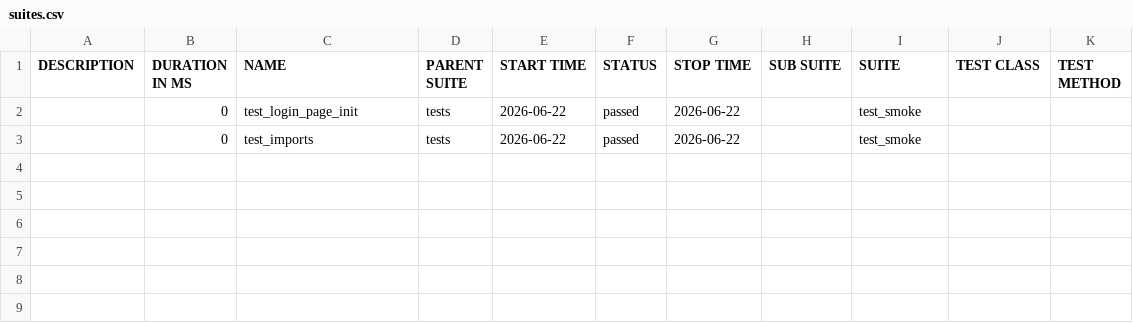
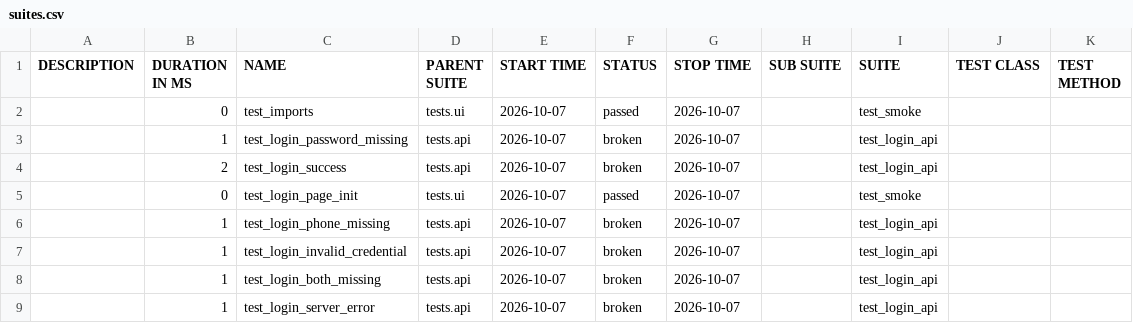
Before and after one commit to mycomet/android-test-automation-framework, a CSV file: ci/data/suites.csv, drawn as a sheet.

```diff
--- a/ci/data/suites.csv
+++ b/ci/data/suites.csv
@@ -1,3 +1,9 @@
 "DESCRIPTION","DURATION IN MS","NAME","PARENT SUITE","START TIME","STATUS","STOP TIME","SUB SUITE","SUITE","TEST CLASS","TEST METHOD"
-"","0","test_login_page_init","tests","2026-06-22","passed","2026-06-22","","test_smoke","",""
-"","0","test_imports","tests","2026-06-22","passed","2026-06-22","","test_smoke","",""
+"","0","test_imports","tests.ui","2026-10-07","passed","2026-10-07","","test_smoke","",""
+"","1","test_login_password_missing","tests.api","2026-10-07","broken","2026-10-07","","test_login_api","",""
+"","2","test_login_success","tests.api","2026-10-07","broken","2026-10-07","","test_login_api","",""
+"","0","test_login_page_init","tests.ui","2026-10-07","passed","2026-10-07","","test_smoke","",""
+"","1","test_login_phone_missing","tests.api","2026-10-07","broken","2026-10-07","","test_login_api","",""
+"","1","test_login_invalid_credential","tests.api","2026-10-07","broken","2026-10-07","","test_login_api","",""
+"","1","test_login_both_missing","tests.api","2026-10-07","broken","2026-10-07","","test_login_api","",""
+"","1","test_login_server_error","tests.api","2026-10-07","broken","2026-10-07","","test_login_api","",""
```
Also changed, not shown: 39 other files.
